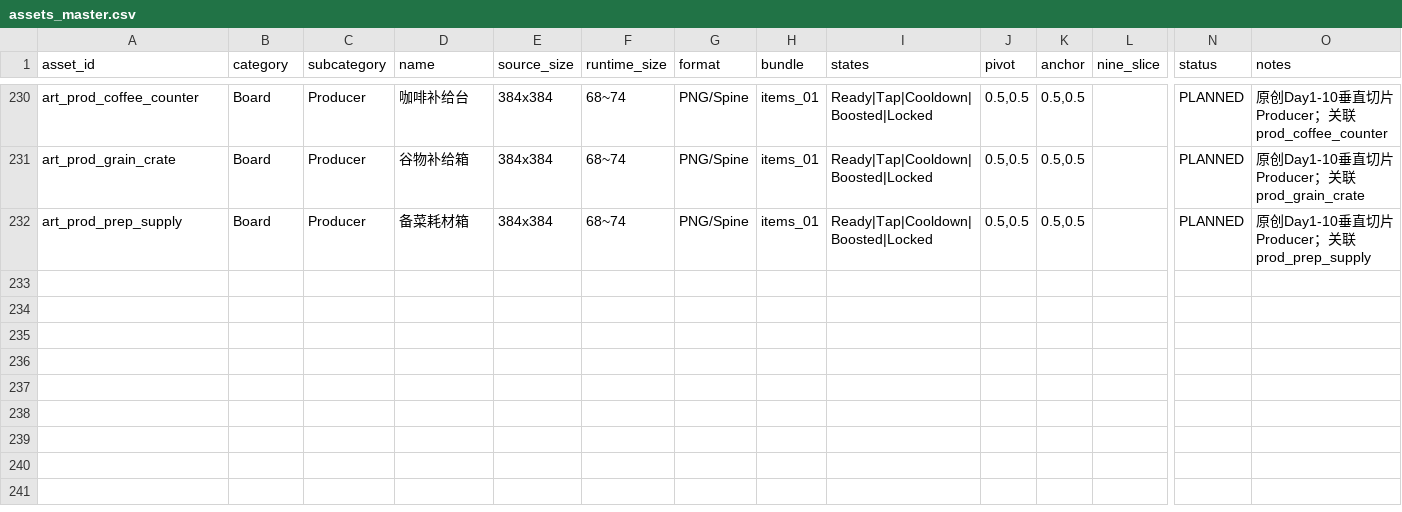
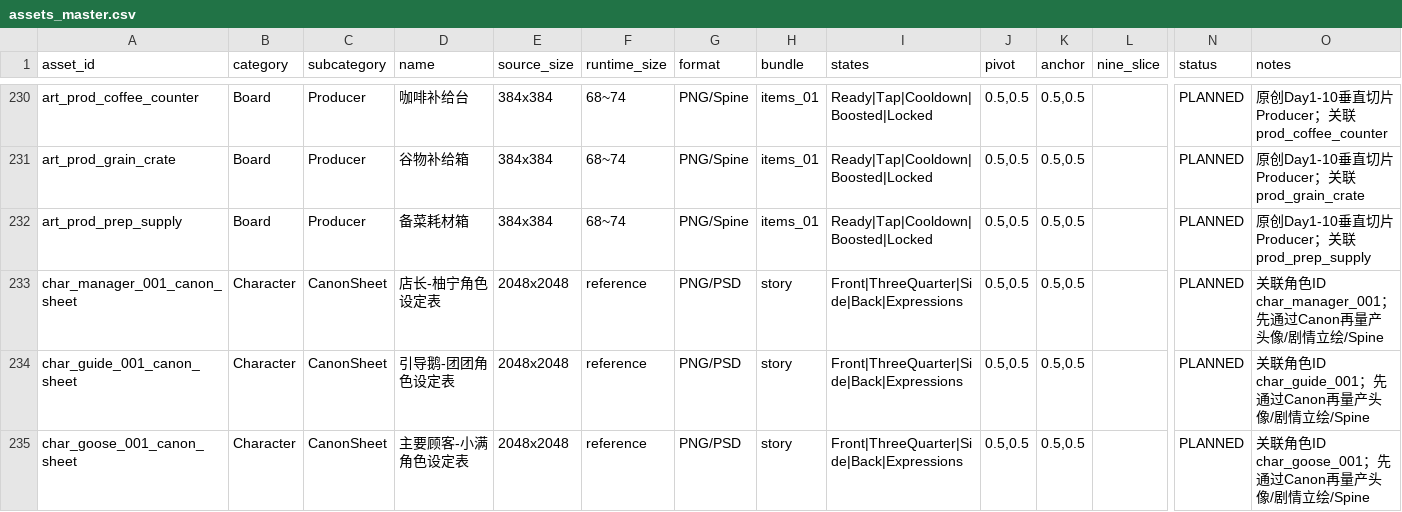
Before and after one commit to lingdianlingdian/femsj, a CSV file: production-data/v4/art/assets_master.csv, drawn as a sheet; only a part is shown, gaps mark what is left out; rows hold the shown columns only; the diff names each change by its address in the sheet, - before the commit and + after, or states it on an @@ line.

Commit message:
art(v4): register first canon-sheet assets

```diff
--- a/production-data/v4/art/assets_master.csv
+++ b/production-data/v4/art/assets_master.csv
+row 233: char_manager_001_canon_sheet | Character | CanonSheet | 店长-柚宁角色设定表 | 2048x2048 | reference | PNG/PSD | story | Front|ThreeQuarter|Side|Back|Expressions | 0.5,0.5 | 0.5,0.5 |  | PLANNED | 关联角色ID char_manager_001；先通过Canon再量产头像/剧情立绘/Spine
+row 234: char_guide_001_canon_sheet | Character | CanonSheet | 引导鹅-团团角色设定表 | 2048x2048 | reference | PNG/PSD | story | Front|ThreeQuarter|Side|Back|Expressions | 0.5,0.5 | 0.5,0.5 |  | PLANNED | 关联角色ID char_guide_001；先通过Canon再量产头像/剧情立绘/Spine
+row 235: char_goose_001_canon_sheet | Character | CanonSheet | 主要顾客-小满角色设定表 | 2048x2048 | reference | PNG/PSD | story | Front|ThreeQuarter|Side|Back|Expressions | 0.5,0.5 | 0.5,0.5 |  | PLANNED | 关联角色ID char_goose_001；先通过Canon再量产头像/剧情立绘/Spine
```
